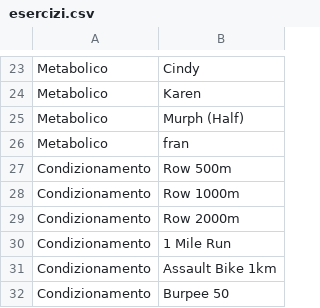
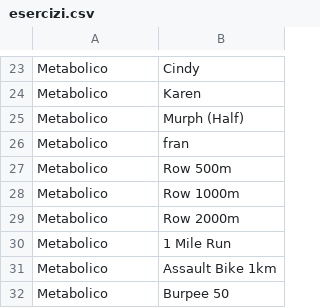
Before and after one commit to cfarcore/fitness_gauge, a CSV file: esercizi.csv, drawn as a sheet; only a part is shown, gaps mark what is left out.

Commit message:
Update esercizi.csv

```diff
--- a/esercizi.csv
+++ b/esercizi.csv
@@ -26,7 +26,7 @@ Metabolico,Murph (Half)
 Metabolico,fran
-Condizionamento,Row 500m
-Condizionamento,Row 1000m
-Condizionamento,Row 2000m
-Condizionamento,1 Mile Run
-Condizionamento,Assault Bike 1km
-Condizionamento,Burpee 50
+Metabolico,Row 500m
+Metabolico,Row 1000m
+Metabolico,Row 2000m
+Metabolico,1 Mile Run
+Metabolico,Assault Bike 1km
+Metabolico,Burpee 50
```
